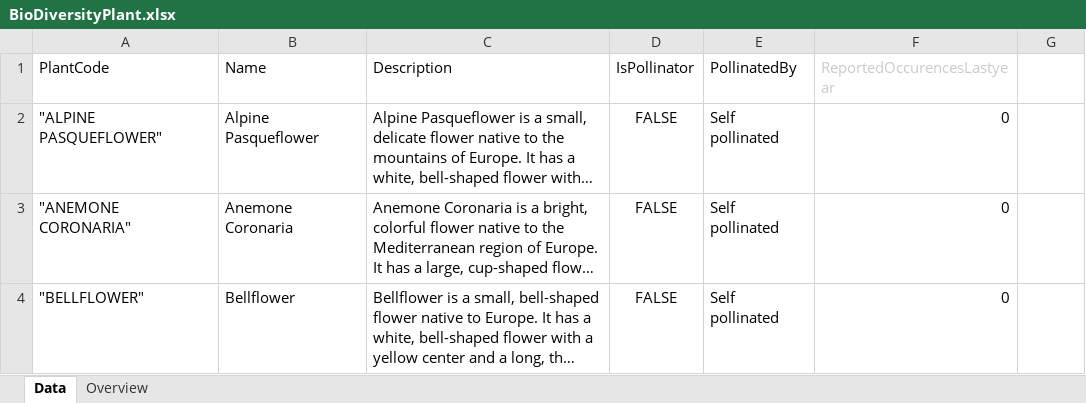
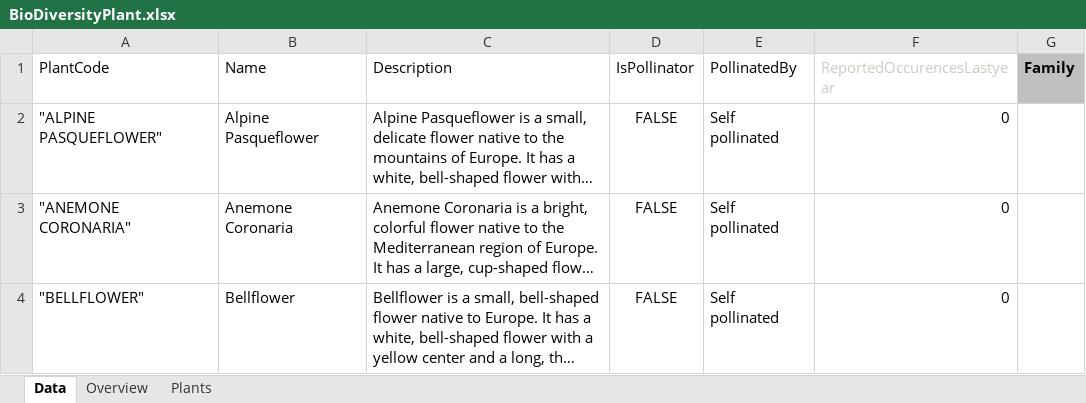
Before and after one commit to microsoft/bcsamples-onboarding, an Excel workbook: App/BioDiversityPlant.xlsx, sheet Data, drawn as a sheet; only a part is shown; long unchanged cells end in …; values as stored, in another font and other column widths than the file's, no borders; table styles not drawn; the diff names each change by its address in the sheet, - before the commit and + after, or states it on an @@ line.

Commit message:
Plant family

```diff
--- a/App/BioDiversityPlant.xlsx (sheet Data)
+++ b/App/BioDiversityPlant.xlsx (sheet Data)
+sheet tab: Plants
-G1: (empty)
+G1: Family
-G1 fill: none
+G1 fill: #C0C0C0
```
Also changed, not shown: 7 other files.
